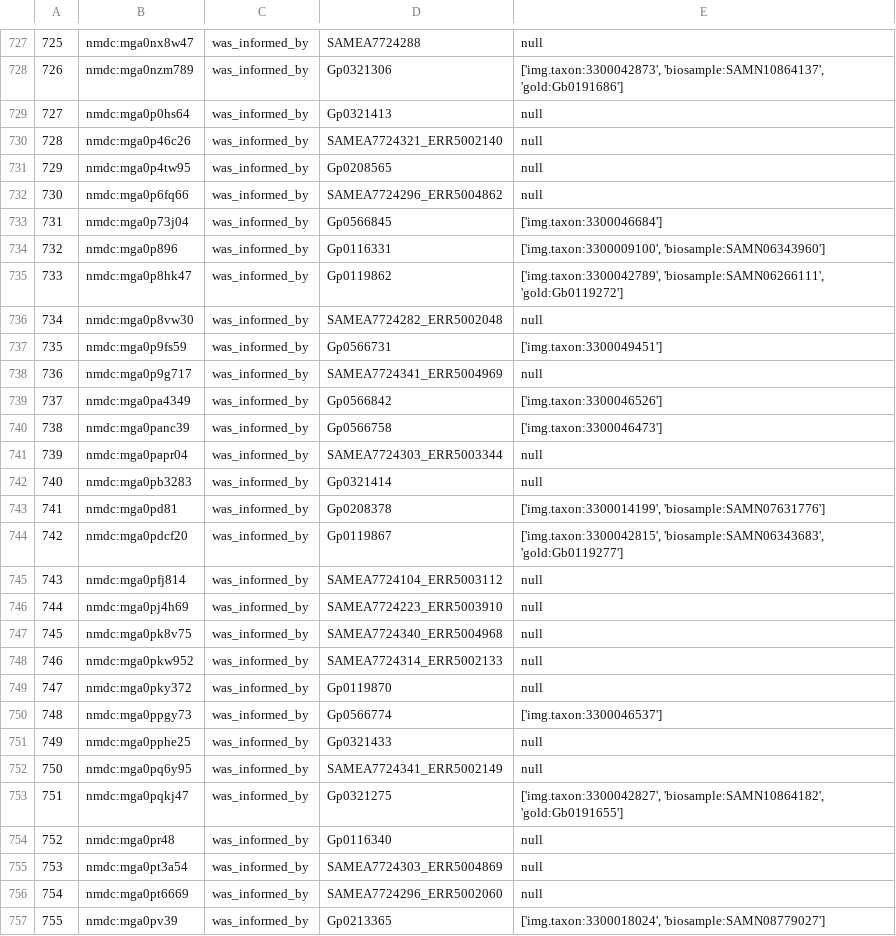
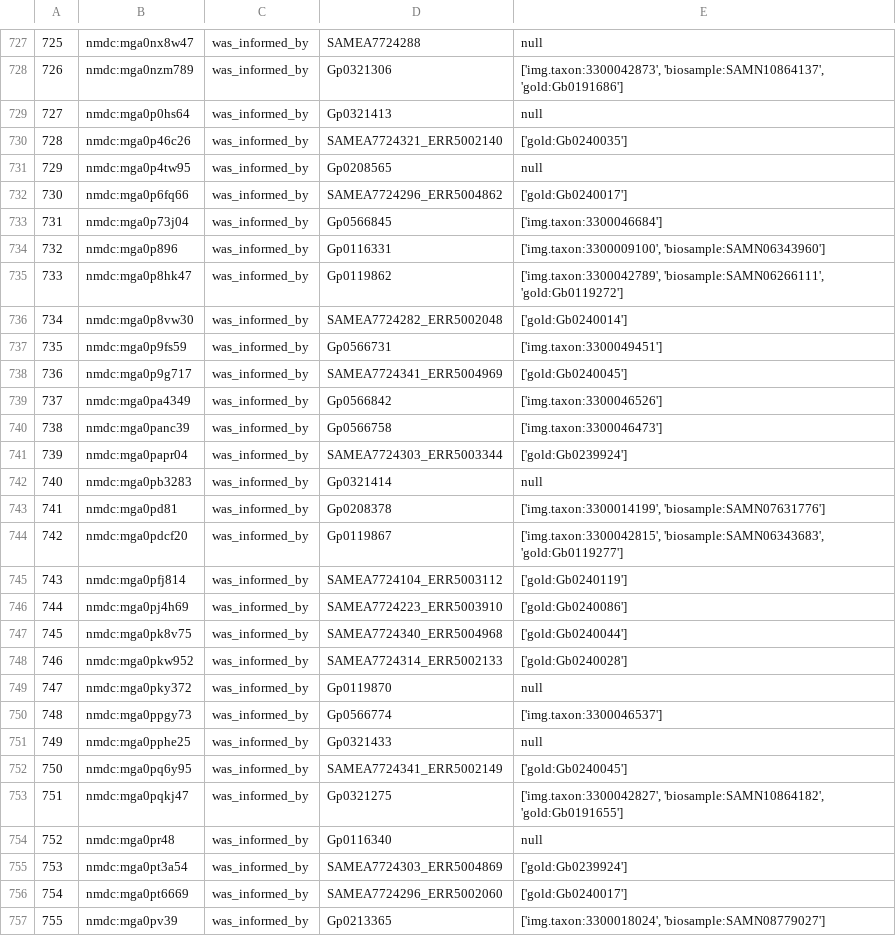
Before and after one commit to INCATools/biosample-analysis, a TSV file: id_mapping/NMDC_to_Biosample_v4.tsv (was id_mapping/NMDC_to_Biosample_v3.tsv), drawn as a sheet; only a part is shown, gaps mark what is left out; the diff covers the shown part only.

```diff
--- a/id_mapping/NMDC_to_Biosample_v3.tsv
+++ b/id_mapping/NMDC_to_Biosample_v4.tsv
@@ -729,5 +729,5 @@
 727	nmdc:mga0p0hs64	was_informed_by	Gp0321413	null
-728	nmdc:mga0p46c26	was_informed_by	SAMEA7724321_ERR5002140	null
+728	nmdc:mga0p46c26	was_informed_by	SAMEA7724321_ERR5002140	['gold:Gb0240035']
 729	nmdc:mga0p4tw95	was_informed_by	Gp0208565	null
-730	nmdc:mga0p6fq66	was_informed_by	SAMEA7724296_ERR5004862	null
+730	nmdc:mga0p6fq66	was_informed_by	SAMEA7724296_ERR5004862	['gold:Gb0240017']
 731	nmdc:mga0p73j04	was_informed_by	Gp0566845	['img.taxon:3300046684']
@@ -735,8 +735,8 @@
 733	nmdc:mga0p8hk47	was_informed_by	Gp0119862	['img.taxon:3300042789', 'biosample:SAMN06266111', 'gold:Gb0119272']
-734	nmdc:mga0p8vw30	was_informed_by	SAMEA7724282_ERR5002048	null
+734	nmdc:mga0p8vw30	was_informed_by	SAMEA7724282_ERR5002048	['gold:Gb0240014']
 735	nmdc:mga0p9fs59	was_informed_by	Gp0566731	['img.taxon:3300049451']
-736	nmdc:mga0p9g717	was_informed_by	SAMEA7724341_ERR5004969	null
+736	nmdc:mga0p9g717	was_informed_by	SAMEA7724341_ERR5004969	['gold:Gb0240045']
 737	nmdc:mga0pa4349	was_informed_by	Gp0566842	['img.taxon:3300046526']
 738	nmdc:mga0panc39	was_informed_by	Gp0566758	['img.taxon:3300046473']
-739	nmdc:mga0papr04	was_informed_by	SAMEA7724303_ERR5003344	null
+739	nmdc:mga0papr04	was_informed_by	SAMEA7724303_ERR5003344	['gold:Gb0239924']
 740	nmdc:mga0pb3283	was_informed_by	Gp0321414	null
@@ -744,6 +744,6 @@
 742	nmdc:mga0pdcf20	was_informed_by	Gp0119867	['img.taxon:3300042815', 'biosample:SAMN06343683', 'gold:Gb0119277']
-743	nmdc:mga0pfj814	was_informed_by	SAMEA7724104_ERR5003112	null
-744	nmdc:mga0pj4h69	was_informed_by	SAMEA7724223_ERR5003910	null
-745	nmdc:mga0pk8v75	was_informed_by	SAMEA7724340_ERR5004968	null
-746	nmdc:mga0pkw952	was_informed_by	SAMEA7724314_ERR5002133	null
+743	nmdc:mga0pfj814	was_informed_by	SAMEA7724104_ERR5003112	['gold:Gb0240119']
+744	nmdc:mga0pj4h69	was_informed_by	SAMEA7724223_ERR5003910	['gold:Gb0240086']
+745	nmdc:mga0pk8v75	was_informed_by	SAMEA7724340_ERR5004968	['gold:Gb0240044']
+746	nmdc:mga0pkw952	was_informed_by	SAMEA7724314_ERR5002133	['gold:Gb0240028']
 747	nmdc:mga0pky372	was_informed_by	Gp0119870	null
@@ -751,7 +751,7 @@
 749	nmdc:mga0pphe25	was_informed_by	Gp0321433	null
-750	nmdc:mga0pq6y95	was_informed_by	SAMEA7724341_ERR5002149	null
+750	nmdc:mga0pq6y95	was_informed_by	SAMEA7724341_ERR5002149	['gold:Gb0240045']
 751	nmdc:mga0pqkj47	was_informed_by	Gp0321275	['img.taxon:3300042827', 'biosample:SAMN10864182', 'gold:Gb0191655']
 752	nmdc:mga0pr48	was_informed_by	Gp0116340	null
-753	nmdc:mga0pt3a54	was_informed_by	SAMEA7724303_ERR5004869	null
-754	nmdc:mga0pt6669	was_informed_by	SAMEA7724296_ERR5002060	null
+753	nmdc:mga0pt3a54	was_informed_by	SAMEA7724303_ERR5004869	['gold:Gb0239924']
+754	nmdc:mga0pt6669	was_informed_by	SAMEA7724296_ERR5002060	['gold:Gb0240017']
 755	nmdc:mga0pv39	was_informed_by	Gp0213365	['img.taxon:3300018024', 'biosample:SAMN08779027']
```
Also changed, not shown: 1 added row, 1 removed row and 179 edited cells elsewhere in this file, 1 other file.
